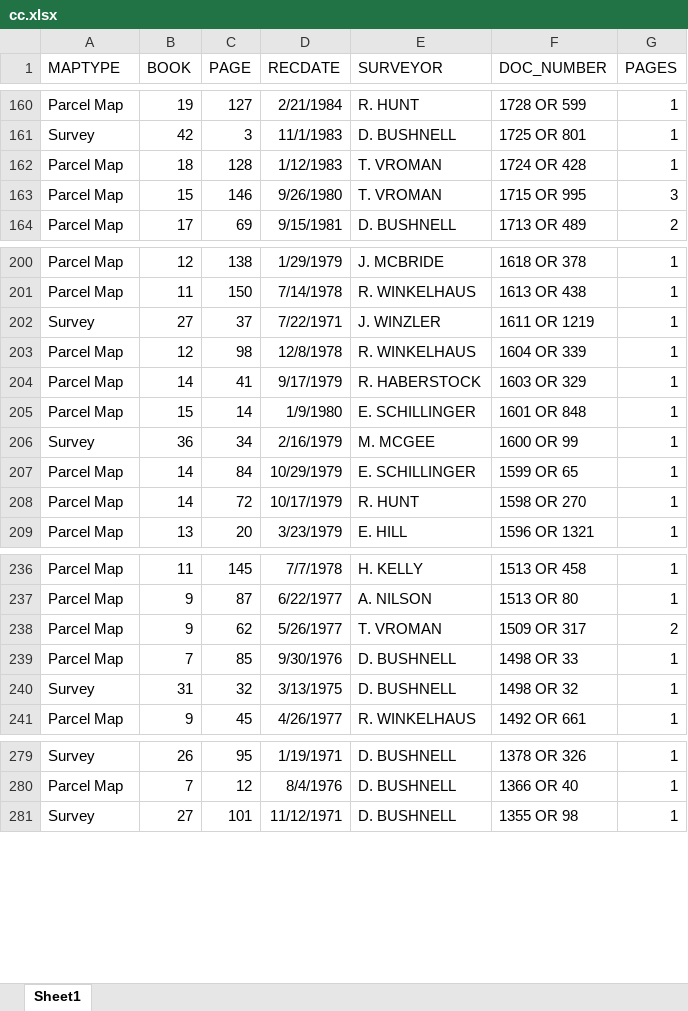
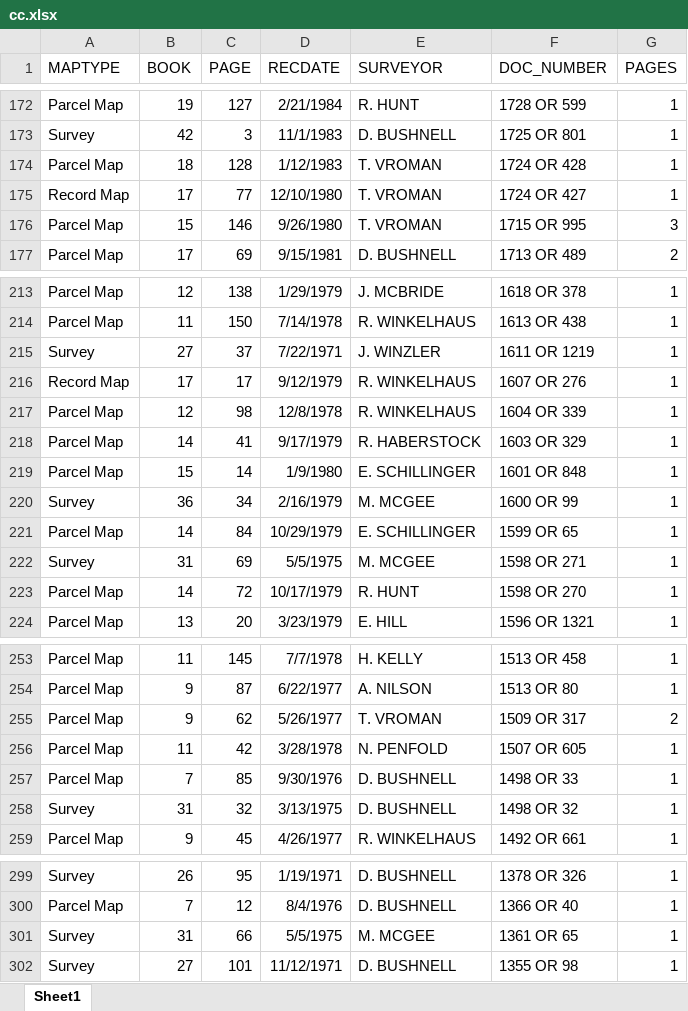
Before and after one commit to chasmack/hummaps-admin, an Excel workbook: data/cc.xlsx, sheet Sheet1, drawn as a sheet; only a part is shown, gaps mark what is left out; values as stored, in another font and other column widths than the file's, no borders; the diff covers the shown part only; the diff names each change by its address in the sheet, - before the commit and + after, or states it on an @@ line.

```diff
--- a/data/cc.xlsx (sheet Sheet1)
+++ b/data/cc.xlsx (sheet Sheet1)
+row 175: Record Map | 17 | 77 | 12/10/1980 | T. VROMAN | 1724 OR 427 | 1
+row 216: Record Map | 17 | 17 | 9/12/1979 | R. WINKELHAUS | 1607 OR 276 | 1
+row 222: Survey | 31 | 69 | 5/5/1975 | M. MCGEE | 1598 OR 271 | 1
+row 256: Parcel Map | 11 | 42 | 3/28/1978 | N. PENFOLD | 1507 OR 605 | 1
+row 301: Survey | 31 | 66 | 5/5/1975 | M. MCGEE | 1361 OR 65 | 1
```
Also changed, not shown: 18 added rows and 2 edited cells elsewhere in this sheet, data/surveyor.xlsx, 6 other files.
